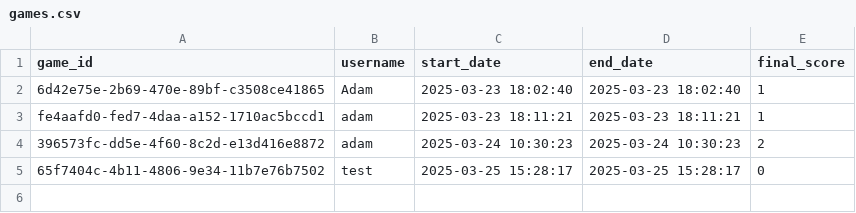
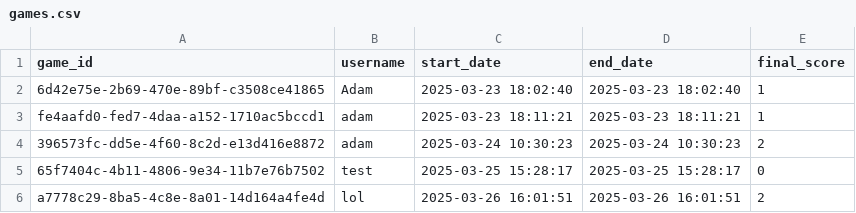
Before and after one commit to Adamkleo/hangman, a CSV file: games.csv, drawn as a sheet.

```diff
--- a/games.csv
+++ b/games.csv
@@ -5 +5,2 @@ fe4aafd0-fed7-4daa-a152-1710ac5bccd1,adam,2025-03-23 18:11:21,2025-03-23 18:11:2
 65f7404c-4b11-4806-9e34-11b7e76b7502,test,2025-03-25 15:28:17,2025-03-25 15:28:17,0
+a7778c29-8ba5-4c8e-8a01-14d164a4fe4d,lol,2025-03-26 16:01:51,2025-03-26 16:01:51,2
```
Also changed, not shown: rounds_in_games.csv, 1 other file.
